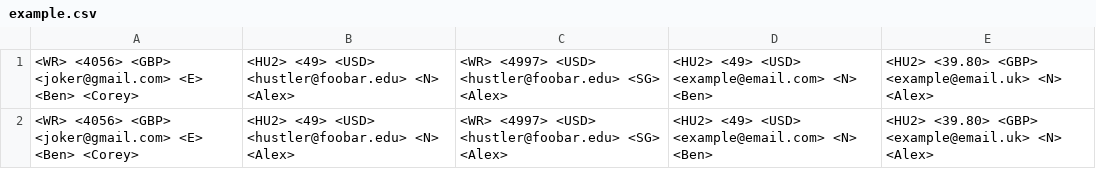
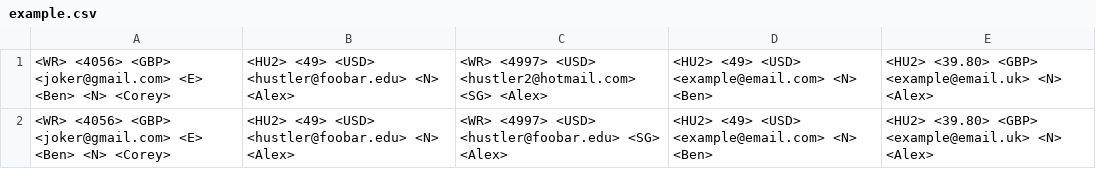
Before and after one commit to zachfrey/lucscript, a CSV file: example.csv, drawn as a sheet.

```diff
--- a/example.csv
+++ b/example.csv
@@ -1,2 +1,2 @@
-<WR> <4056> <GBP> <joker@gmail.com> <E> <Ben> <Corey>,<HU2> <49> <USD> <hustler@foobar.edu> <N> <Alex>,<WR> <4997> <USD> <hustler@foobar.edu> <SG> <Alex>,<HU2> <49> <USD> <example@email.com> <N> <Ben>,<HU2> <39.80> <GBP> <example@email.uk> <N> <Alex>
-<WR> <4056> <GBP> <joker@gmail.com> <E> <Ben> <Corey>,<HU2> <49> <USD> <hustler@foobar.edu> <N> <Alex>,<WR> <4997> <USD> <hustler@foobar.edu> <SG> <Alex>,<HU2> <49> <USD> <example@email.com> <N> <Ben>,<HU2> <39.80> <GBP> <example@email.uk> <N> <Alex>
+<WR> <4056> <GBP> <joker@gmail.com> <E> <Ben> <N> <Corey>,<HU2> <49> <USD> <hustler@foobar.edu> <N> <Alex>,<WR> <4997> <USD> <hustler2@hotmail.com> <SG> <Alex>,<HU2> <49> <USD> <example@email.com> <N> <Ben>,<HU2> <39.80> <GBP> <example@email.uk> <N> <Alex>
+<WR> <4056> <GBP> <joker@gmail.com> <E> <Ben> <N> <Corey>,<HU2> <49> <USD> <hustler@foobar.edu> <N> <Alex>,<WR> <4997> <USD> <hustler@foobar.edu> <SG> <Alex>,<HU2> <49> <USD> <example@email.com> <N> <Ben>,<HU2> <39.80> <GBP> <example@email.uk> <N> <Alex>
```
Also changed, not shown: 3 other files.
